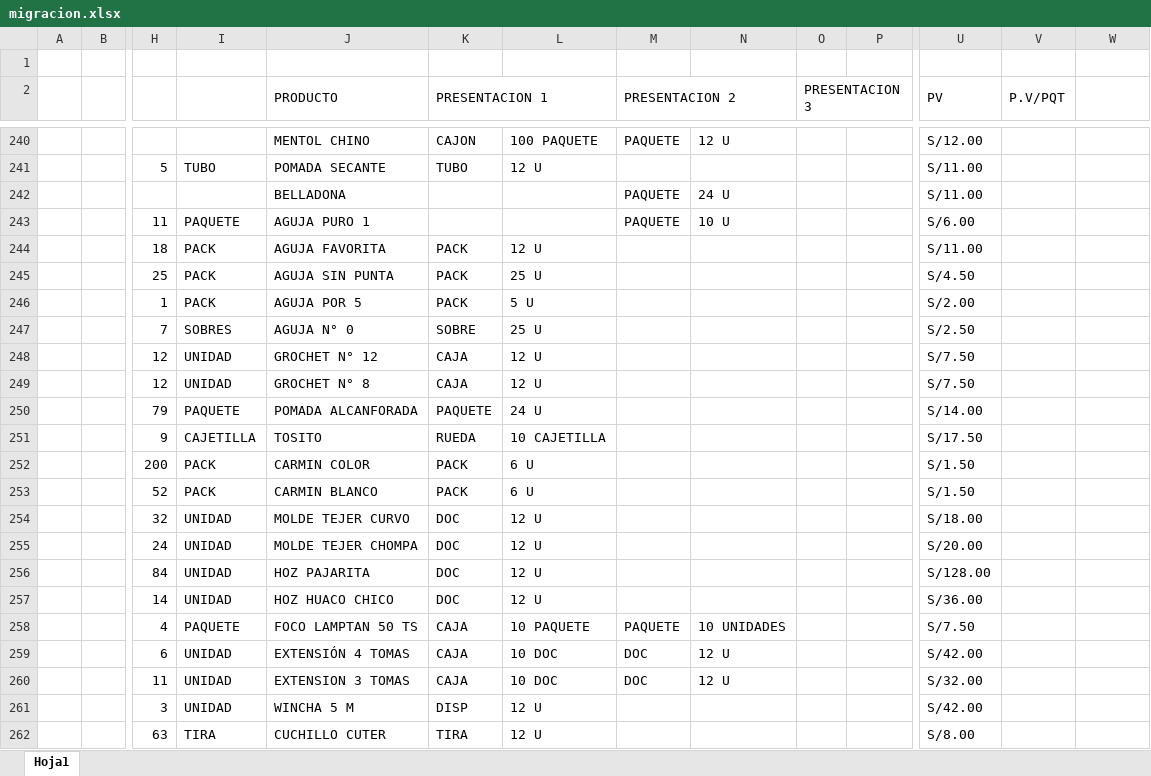
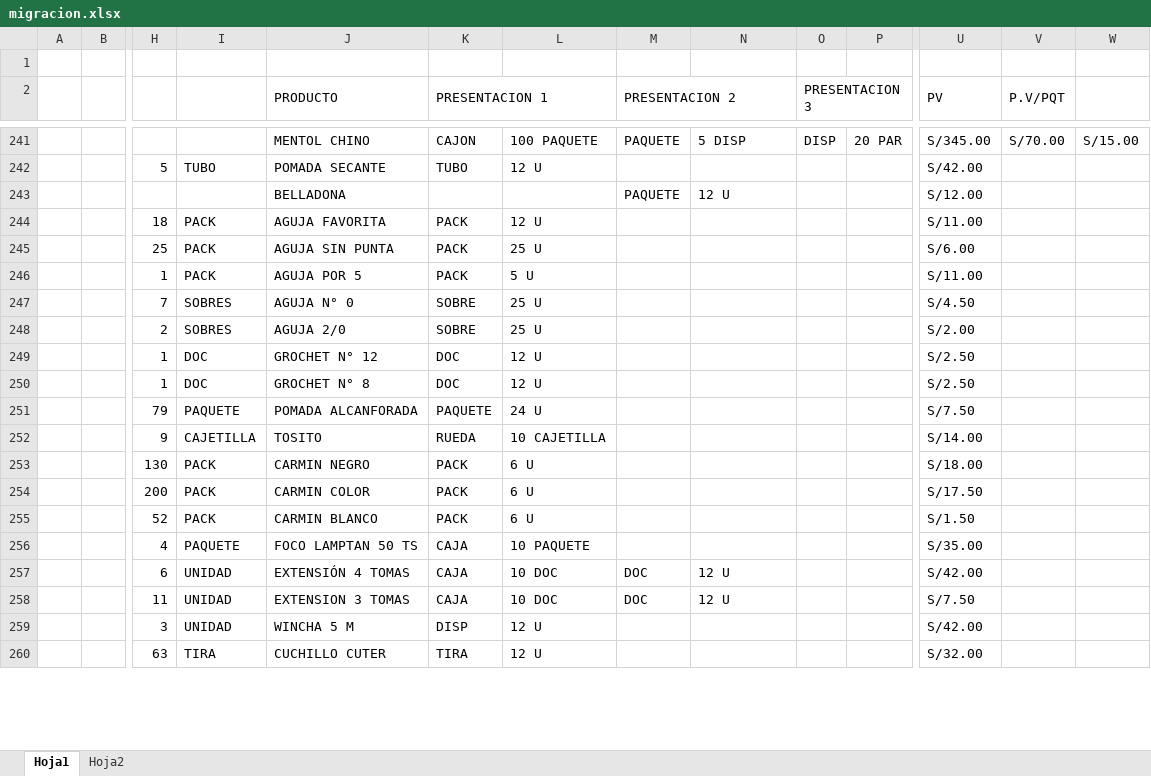
Before and after one commit to jeffcondezo/empower, an Excel workbook: migracion.xlsx, sheet Hoja1, drawn as a sheet; only a part is shown, gaps mark what is left out; values as stored, in another font and other column widths than the file's, no cell formats; removed rows and columns are numbered as before the commit, all else as after; rows hold the shown columns only; the diff covers the shown part only; the diff names each change by its address in the sheet, - before the commit and + after, or states it on an @@ line.

```diff
--- a/migracion.xlsx (sheet Hoja1)
+++ b/migracion.xlsx (sheet Hoja1)
+sheet tab: Hoja2
-N241: 12 U
+N241: 5 DISP
-O241 (PRESENTACION 3): (empty)
+O241 (PRESENTACION 3): DISP
-P241: (empty)
+P241: 20 PAR
-U241 (PV): S/12.00
+U241 (PV): S/345.00
-V241 (P.V/PQT): (empty)
+V241 (P.V/PQT): S/70.00
-W241: (empty)
+W241: S/15.00
-U242 (PV): S/11.00
+U242 (PV): S/42.00
-N243: 24 U
+N243: 12 U
-U243 (PV): S/11.00
+U243 (PV): S/12.00
-row 243:  |  | 11 | PAQUETE | AGUJA PURO 1 |  |  | PAQUETE | 10 U |  |  | S/6.00
-U245 (PV): S/4.50
+U245 (PV): S/6.00
-U246 (PV): S/2.00
+U246 (PV): S/11.00
-U247 (PV): S/2.50
+U247 (PV): S/4.50
-row 248:  |  | 12 | UNIDAD | GROCHET N° 12 | CAJA | 12 U |  |  |  |  | S/7.50
-row 249:  |  | 12 | UNIDAD | GROCHET N° 8 | CAJA | 12 U |  |  |  |  | S/7.50
+row 248:  |  | 2 | SOBRES | AGUJA 2/0 | SOBRE | 25 U |  |  |  |  | S/2.00
+row 249:  |  | 1 | DOC | GROCHET N° 12 | DOC | 12 U |  |  |  |  | S/2.50
+row 250:  |  | 1 | DOC | GROCHET N° 8 | DOC | 12 U |  |  |  |  | S/2.50
-U251 (PV): S/14.00
+U251 (PV): S/7.50
-U252 (PV): S/17.50
+U252 (PV): S/14.00
+row 253:  |  | 130 | PACK | CARMIN NEGRO | PACK | 6 U |  |  |  |  | S/18.00
-U254 (PV): S/1.50
+U254 (PV): S/17.50
-row 254:  |  | 32 | UNIDAD | MOLDE TEJER CURVO | DOC | 12 U |  |  |  |  | S/18.00
-row 255:  |  | 24 | UNIDAD | MOLDE TEJER CHOMPA | DOC | 12 U |  |  |  |  | S/20.00
-row 256:  |  | 84 | UNIDAD | HOZ PAJARITA | DOC | 12 U |  |  |  |  | S/128.00
-row 257:  |  | 14 | UNIDAD | HOZ HUACO CHICO | DOC | 12 U |  |  |  |  | S/36.00
-M256 (PRESENTACION 2): PAQUETE
+M256 (PRESENTACION 2): (empty)
-N256: 10 UNIDADES
+N256: (empty)
-U256 (PV): S/7.50
+U256 (PV): S/35.00
-U258 (PV): S/32.00
+U258 (PV): S/7.50
-U260 (PV): S/8.00
+U260 (PV): S/32.00
```
Also changed, not shown: 63 added rows, 15 removed rows and 236 edited cells elsewhere in this sheet, cell formats, hidden cells, 6 other files.
